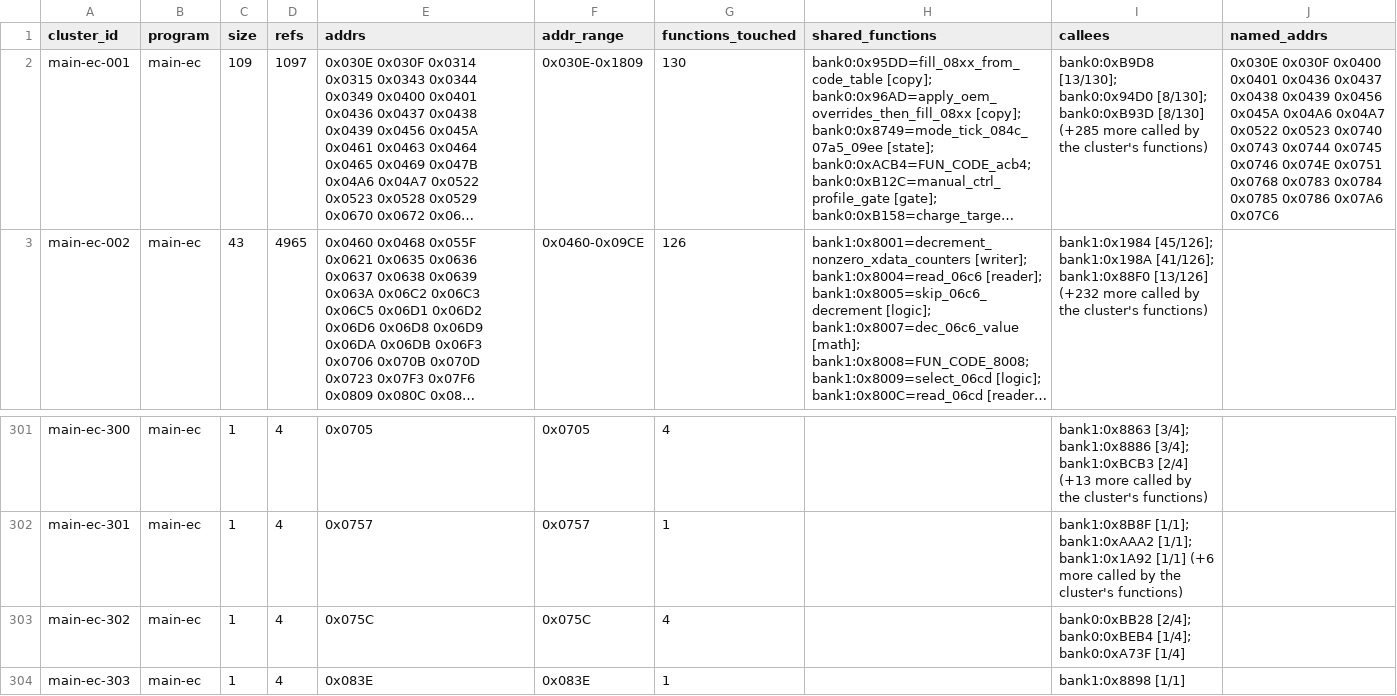
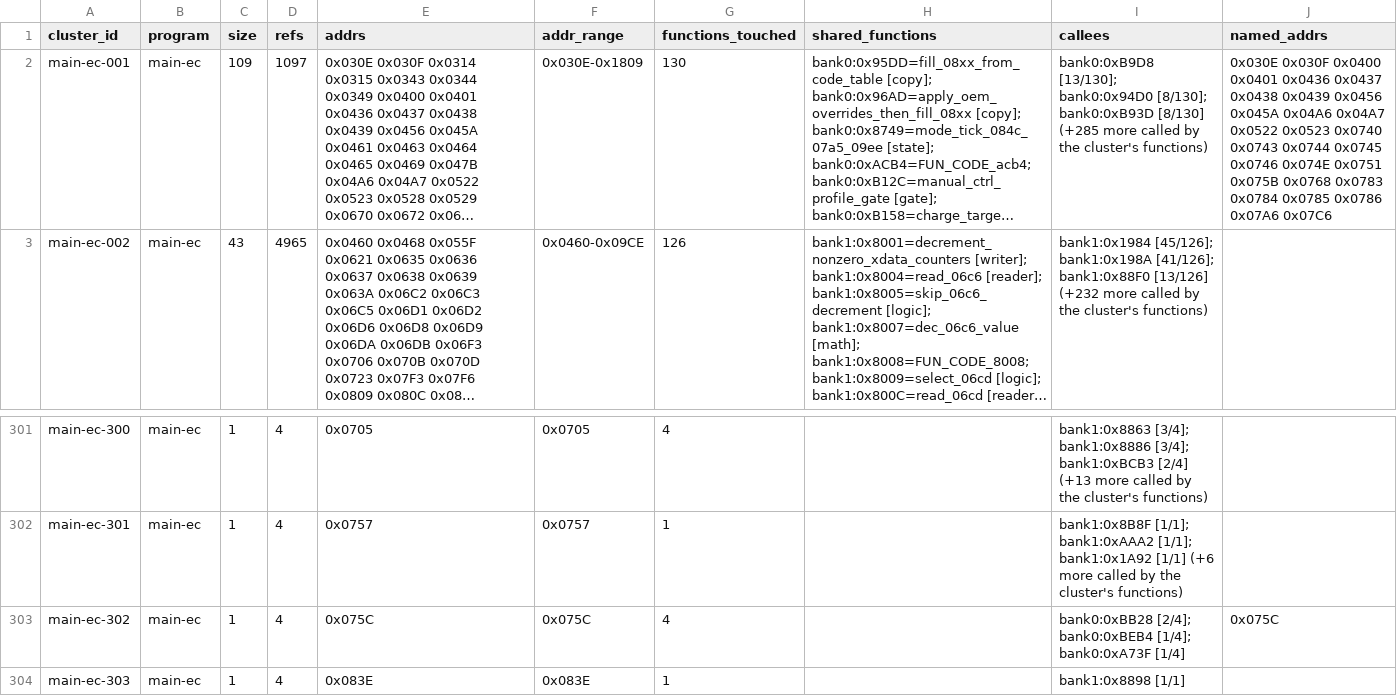
Before and after one commit to ElDavoo/tongfang-gm7mg7p-re, a CSV file: ec/annotations/xdata-clusters.csv, drawn as a sheet; only a part is shown, gaps mark what is left out; long unchanged cells end in …; the diff names each change by its address in the sheet, - before the commit and + after, or states it on an @@ line.

```diff
--- a/ec/annotations/xdata-clusters.csv
+++ b/ec/annotations/xdata-clusters.csv
-J2 (named_addrs): …0x074E 0x0751 0x0768 0x0783…
+J2 (named_addrs): …0x074E 0x0751 0x075B 0x0768 0x0783…
-J303 (named_addrs): (empty)
+J303 (named_addrs): 0x075C
```
Also changed, not shown: ec/annotations/xdata-registers.csv, 10 other files.
